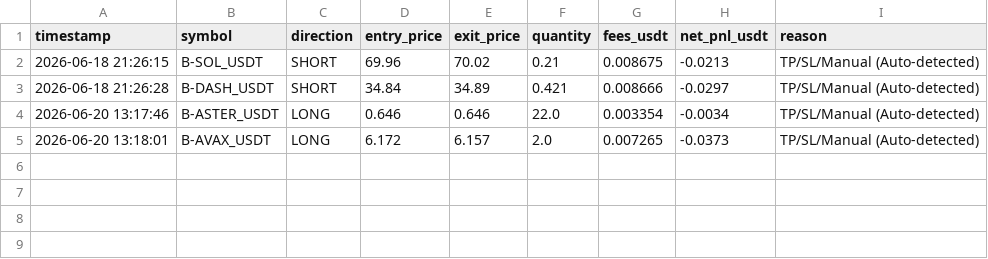
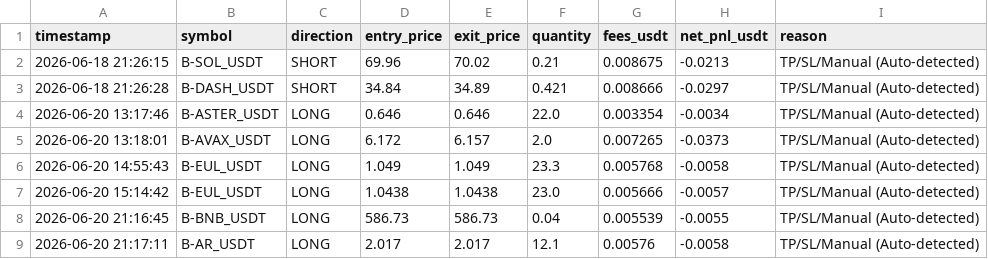
Before and after one commit to Rajkamalv02/coindcx-futures-bot, a CSV file: data/trading_ledger.csv, drawn as a sheet; the diff names each change by its address in the sheet, - before the commit and + after, or states it on an @@ line.

```diff
--- a/data/trading_ledger.csv
+++ b/data/trading_ledger.csv
+row 6: 2026-06-20 14:55:43 | B-EUL_USDT | LONG | 1.049 | 1.049 | 23.3 | 0.005768 | -0.0058 | TP/SL/Manual (Auto-detected)
+row 7: 2026-06-20 15:14:42 | B-EUL_USDT | LONG | 1.0438 | 1.0438 | 23.0 | 0.005666 | -0.0057 | TP/SL/Manual (Auto-detected)
+row 8: 2026-06-20 21:16:45 | B-BNB_USDT | LONG | 586.73 | 586.73 | 0.04 | 0.005539 | -0.0055 | TP/SL/Manual (Auto-detected)
+row 9: 2026-06-20 21:17:11 | B-AR_USDT | LONG | 2.017 | 2.017 | 12.1 | 0.00576 | -0.0058 | TP/SL/Manual (Auto-detected)
```
Also changed, not shown: 8 other files.
